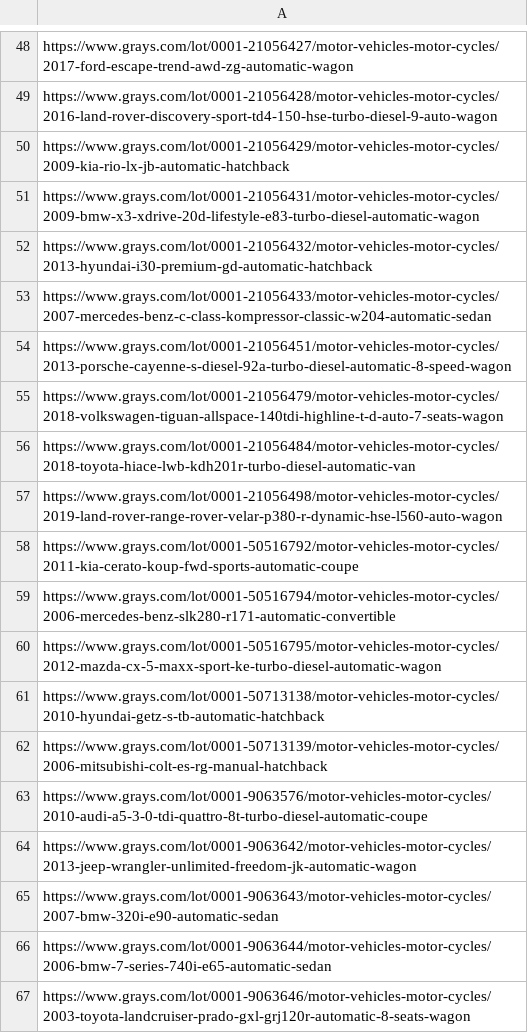
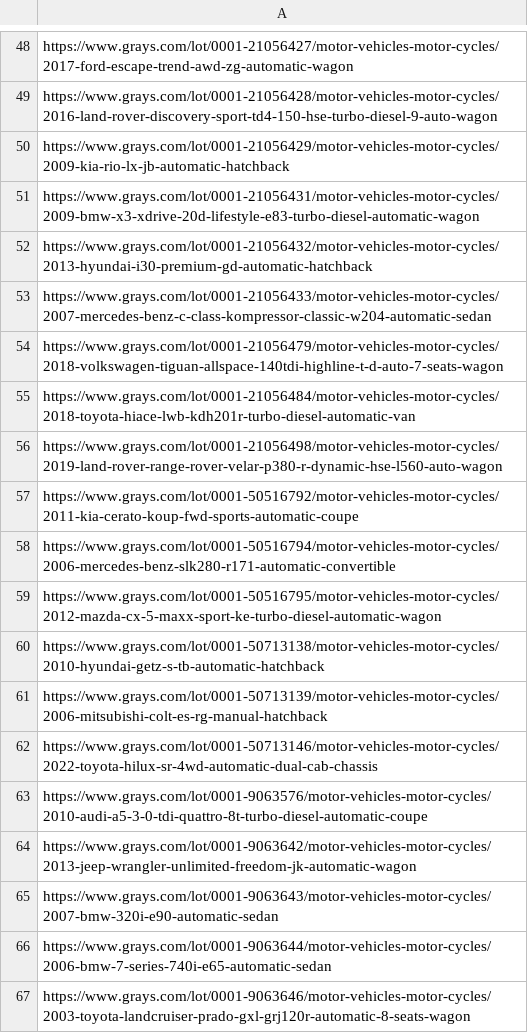
Before and after one commit to fallen-pc/autosniper2, a CSV file: CSV_data/all_vehicle_links.csv, drawn as a sheet; only a part is shown, gaps mark what is left out.

Commit message:
Update vehicle links CSV data
Removed the 2013 Porsche Cayenne S Diesel link and added the 2022 Toyota Hilux SR 4WD link to all_vehicle_links.csv.

```diff
--- a/CSV_data/all_vehicle_links.csv
+++ b/CSV_data/all_vehicle_links.csv
@@ -53,3 +53,2 @@ https://www.grays.com/lot/0001-21056432/motor-vehicles-motor-cycles/2013-hyundai
 https://www.grays.com/lot/0001-21056433/motor-vehicles-motor-cycles/2007-mercedes-benz-c-class-kompressor-classic-w204-automatic-sedan
-https://www.grays.com/lot/0001-21056451/motor-vehicles-motor-cycles/2013-porsche-cayenne-s-diesel-92a-turbo-diesel-automatic-8-speed-wagon
 https://www.grays.com/lot/0001-21056479/motor-vehicles-motor-cycles/2018-volkswagen-tiguan-allspace-140tdi-highline-t-d-auto-7-seats-wagon
@@ -62,2 +61,3 @@ https://www.grays.com/lot/0001-50713138/motor-vehicles-motor-cycles/2010-hyundai
 https://www.grays.com/lot/0001-50713139/motor-vehicles-motor-cycles/2006-mitsubishi-colt-es-rg-manual-hatchback
+https://www.grays.com/lot/0001-50713146/motor-vehicles-motor-cycles/2022-toyota-hilux-sr-4wd-automatic-dual-cab-chassis
 https://www.grays.com/lot/0001-9063576/motor-vehicles-motor-cycles/2010-audi-a5-3-0-tdi-quattro-8t-turbo-diesel-automatic-coupe
```
